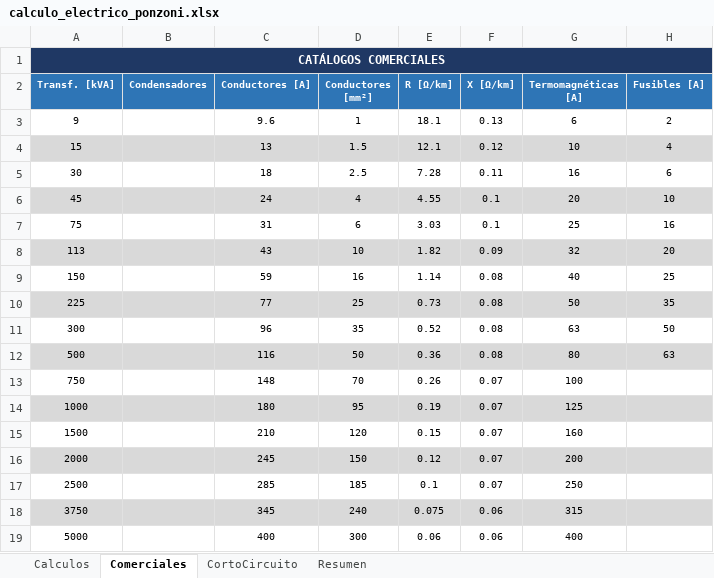
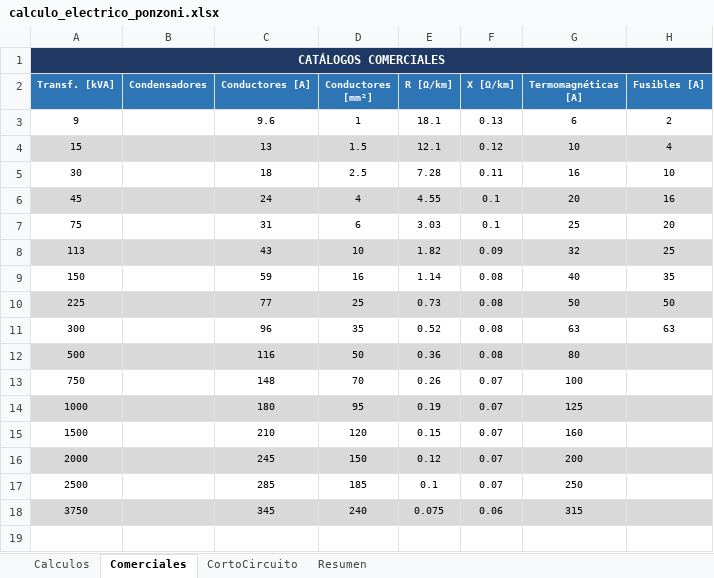
Before and after one commit to Tmas-mnslla-pnzzo/Instalaciones-El-ctricas-Industriales, an Excel workbook: calculo_electrico_ponzoni.xlsx, sheet Comerciales, drawn as a sheet; values as stored, in another font and other column widths than the file's, no borders; the diff names each change by its address in the sheet, - before the commit and + after, or states it on an @@ line.

```diff
--- a/calculo_electrico_ponzoni.xlsx (sheet Comerciales)
+++ b/calculo_electrico_ponzoni.xlsx (sheet Comerciales)
-H5 (Fusibles [A]): 6
+H5 (Fusibles [A]): 10
-H6 (Fusibles [A]): 10
+H6 (Fusibles [A]): 16
-H7 (Fusibles [A]): 16
+H7 (Fusibles [A]): 20
-H8 (Fusibles [A]): 20
+H8 (Fusibles [A]): 25
-H9 (Fusibles [A]): 25
+H9 (Fusibles [A]): 35
-H10 (Fusibles [A]): 35
+H10 (Fusibles [A]): 50
-H11 (Fusibles [A]): 50
+H11 (Fusibles [A]): 63
-H12 (Fusibles [A]): 63
+H12 (Fusibles [A]): (empty)
-row 19: 5000 |  | 400 | 300 | 0.06 | 0.06 | 400
```
Also changed, not shown: sheet Calculos, sheet Resumen, 4 other files.
